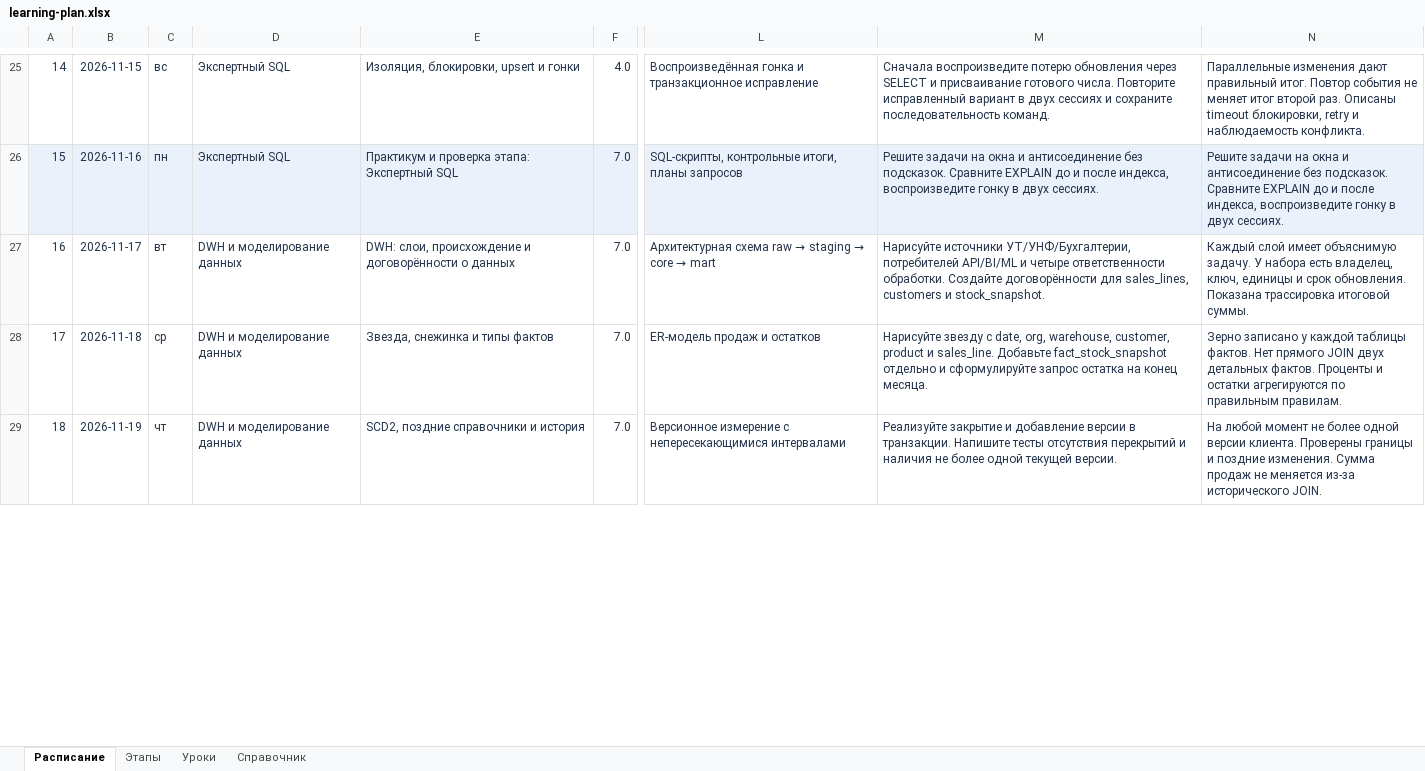
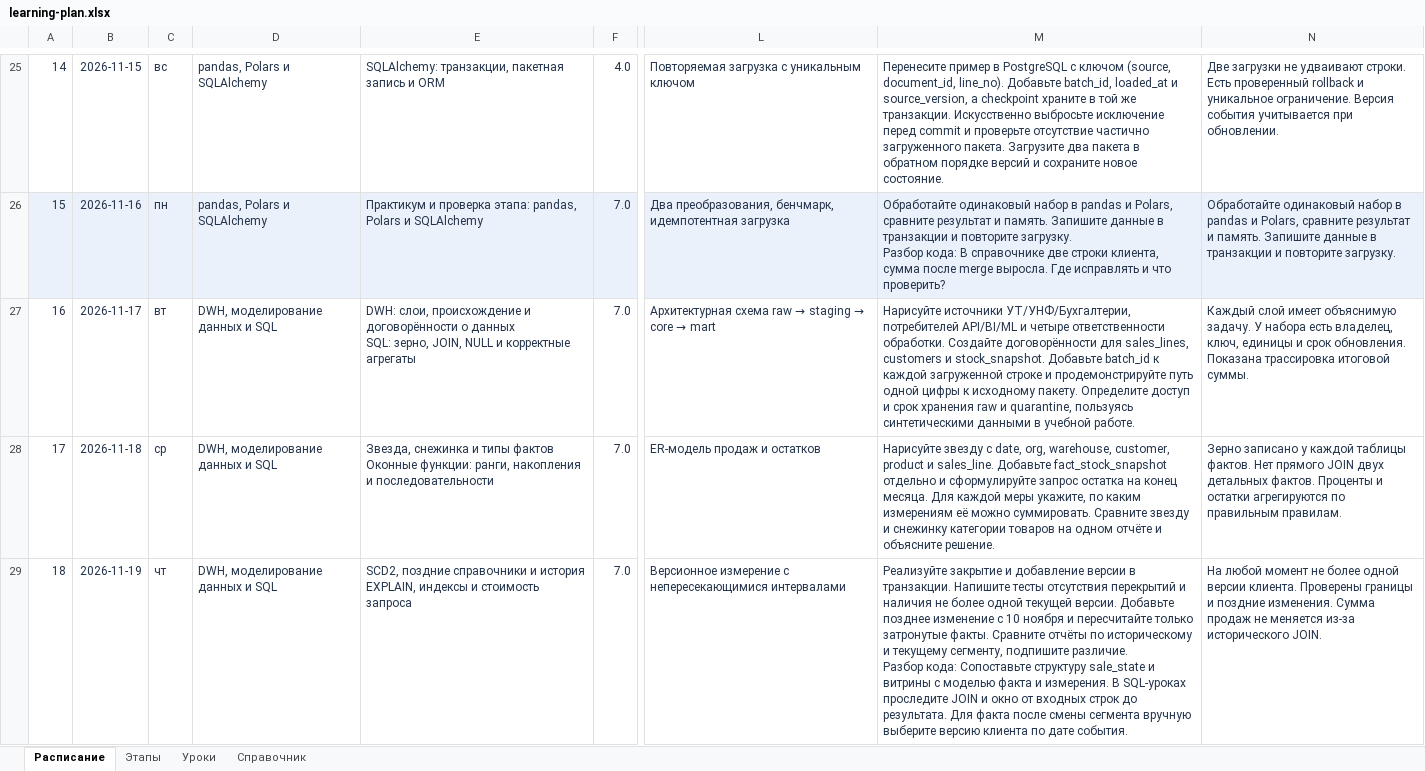
Before and after one commit to RigelTLT/FAQ-IT, an Excel workbook: outputs/python-bi-ai-1c-2026/learning-plan.xlsx, sheet Расписание, drawn as a sheet; only a part is shown, gaps mark what is left out; values as stored, in another font and other column widths than the file's, no borders; conditional formats and table styles not drawn; ↵ is a line break in a cell; the diff covers the shown part only; the diff names each change by its address in the sheet, - before the commit and + after, or states it on an @@ line.

```diff
--- a/outputs/python-bi-ai-1c-2026/learning-plan.xlsx (sheet Расписание)
+++ b/outputs/python-bi-ai-1c-2026/learning-plan.xlsx (sheet Расписание)
-D25:D26: Экспертный SQL
+D25:D26: pandas, Polars и SQLAlchemy
-E25: Изоляция, блокировки, upsert и гонки
+E25: SQLAlchemy: транзакции, пакетная запись и ORM
-L25: Воспроизведённая гонка и транзакционное исправление
+L25: Повторяемая загрузка с уникальным ключом
-M25: Сначала воспроизведите потерю обновления через SELECT и присваивание готового числа. Повторите исправленный вариант в двух сессиях и сохраните последовательность команд.
+M25: Перенесите пример в PostgreSQL с ключом (source, document_id, line_no). Добавьте batch_id, loaded_at и source_version, а checkpoint храните в той же транзакции. Искусственно выбросьте исключение перед commit и проверьте отсутствие частично загруженного пакета. Загрузите два пакета в обратном порядке версий и сохраните новое состояние.
-N25: Параллельные изменения дают правильный итог. Повтор события не меняет итог второй раз. Описаны timeout блокировки, retry и наблюдаемость конфликта.
+N25: Две загрузки не удваивают строки. Есть проверенный rollback и уникальное ограничение. Версия события учитывается при обновлении.
-E26: …проверка этапа: Экспертный SQL
+E26: …проверка этапа: pandas, Polars и SQLAlchemy
-L26: SQL-скрипты, контрольные итоги, планы запросов
+L26: Два преобразования, бенчмарк, идемпотентная загрузка
-M26: Решите задачи на окна и антисоединение без подсказок. Сравните EXPLAIN до и после индекса, воспроизведите гонку в двух сессиях.
+M26: Обработайте одинаковый набор в pandas и Polars, сравните результат и память. Запишите данные в транзакции и повторите загрузку. ↵ Разбор кода: В справочнике две строки клиента, сумма после merge выросла. Где исправлять и что проверить?
-N26: Решите задачи на окна и антисоединение без подсказок. Сравните EXPLAIN до и после индекса, воспроизведите гонку в двух сессиях.
+N26: Обработайте одинаковый набор в pandas и Polars, сравните результат и память. Запишите данные в транзакции и повторите загрузку.
-D27:D29: DWH и моделирование данных
+D27:D29: DWH, моделирование данных и SQL
-E27: …о данных
+E27: …о данных ↵ SQL: зерно, JOIN, NULL и корректные агрегаты
-M27: …и stock_snapshot.
+M27: …и stock_snapshot. Добавьте batch_id к каждой загруженной строке и продемонстрируйте путь одной цифры к исходному пакету. Определите доступ и срок хранения raw и quarantine, пользуясь синтетическими данными в учебной работе.
-E28: …типы фактов
+E28: …типы фактов ↵ Оконные функции: ранги, накопления и последовательности
-M28: …конец месяца.
+M28: …конец месяца. Для каждой меры укажите, по каким измерениям её можно суммировать. Сравните звезду и снежинку категории товаров на одном отчёте и объясните решение.
-E29: …и история
+E29: …и история ↵ EXPLAIN, индексы и стоимость запроса
-M29: …текущей версии.
+M29: …текущей версии. Добавьте позднее изменение с 10 ноября и пересчитайте только затронутые факты. Сравните отчёты по историческому и текущему сегменту, подпишите различие. ↵ Разбор кода: Сопоставьте структуру sale_state и витрины с моделью факта и измерения. В SQL-уроках проследите JOIN и окно от входных строк до результата. Для факта после смены сегмента вручную выберите версию клиента по дате события.
```
Also changed, not shown: 135 edited cells elsewhere in this sheet, sheet Уроки, sheet Этапы, sheet Справочник, 18 other files.
